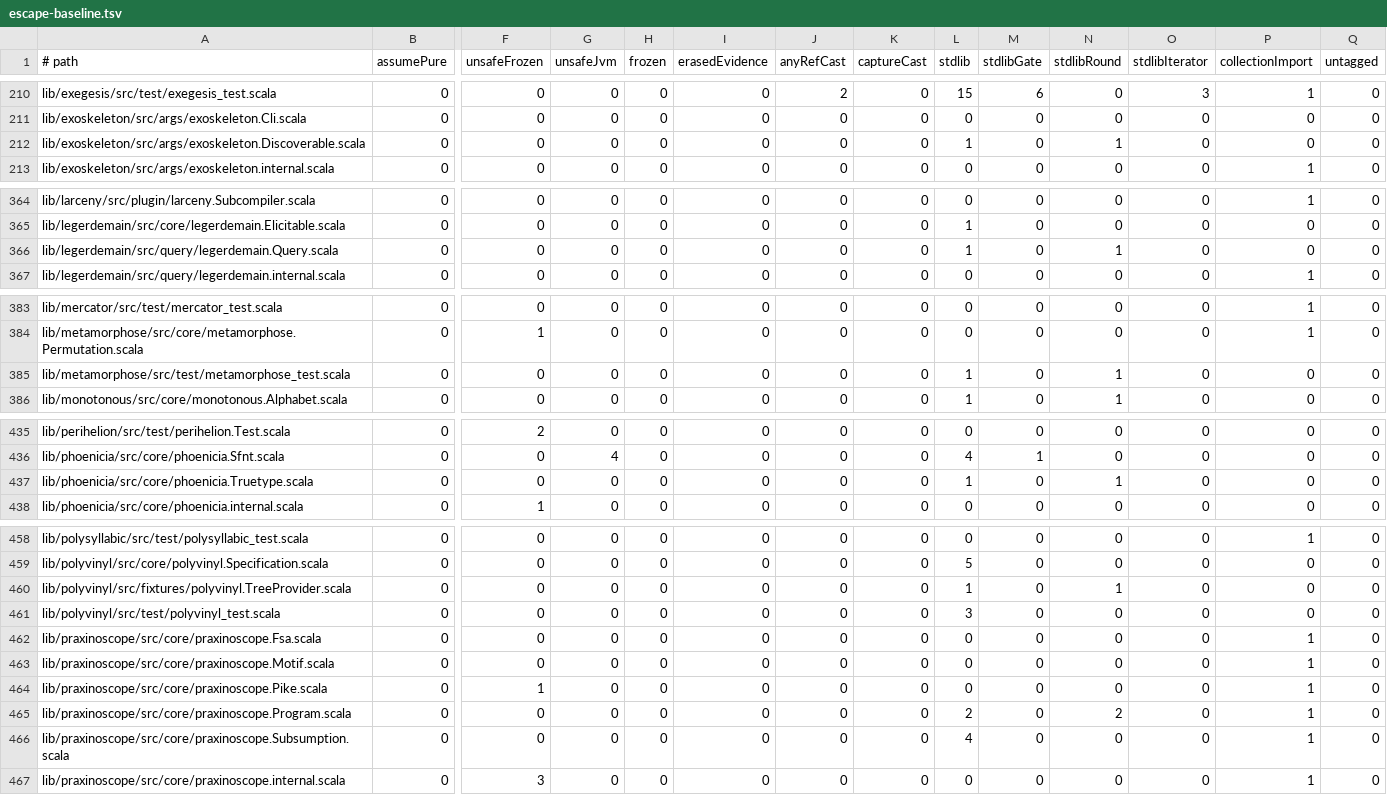
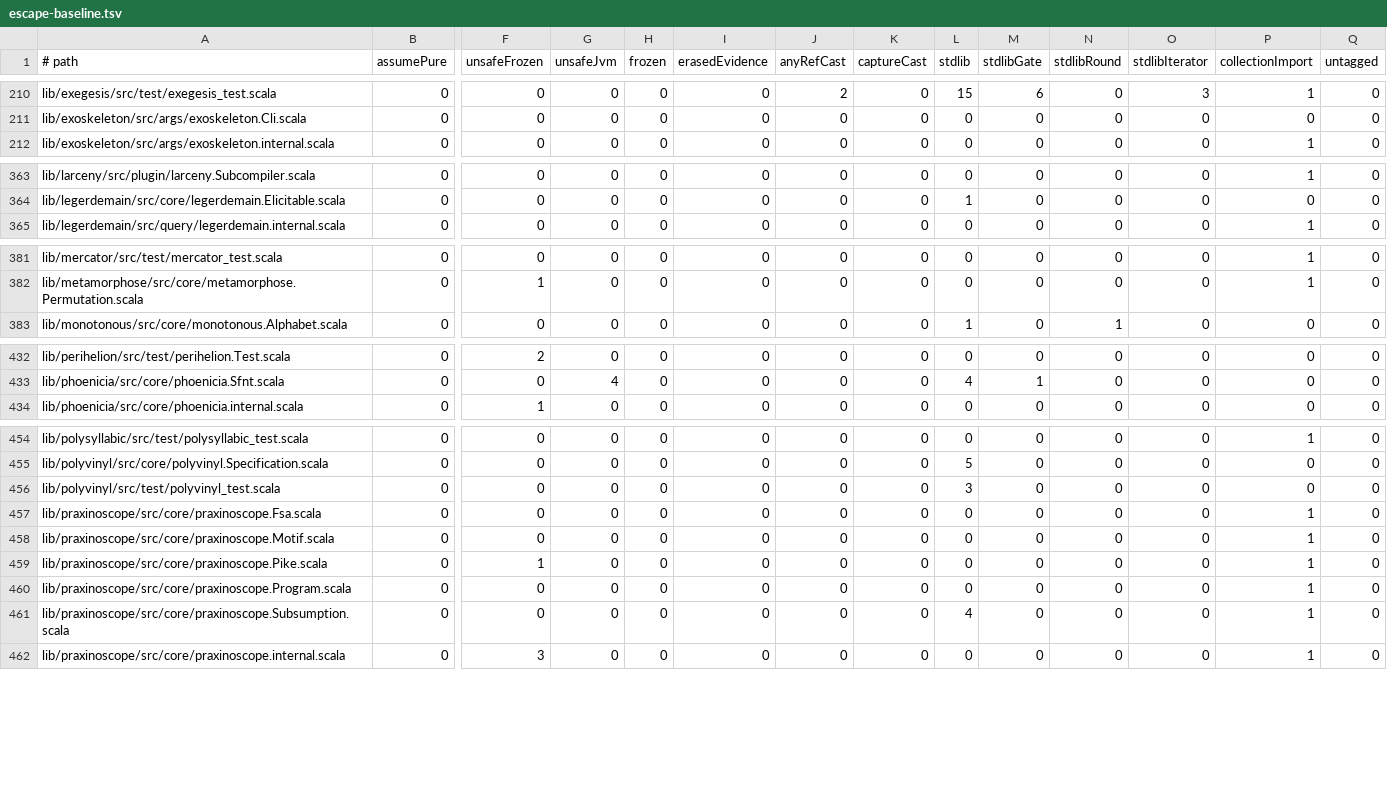
Before and after one commit to propensive/soundness, a TSV file: etc/escape-baseline.tsv, drawn as a sheet; only a part is shown, gaps mark what is left out; removed rows and columns are numbered as before the commit, all else as after; rows hold the shown columns only; the diff covers the shown part only; the diff names each change by its address in the sheet, - before the commit and + after, or states it on an @@ line.

```diff
--- a/etc/escape-baseline.tsv
+++ b/etc/escape-baseline.tsv
-row 212: lib/exoskeleton/src/args/exoskeleton.Discoverable.scala | 0 | 0 | 0 | 0 | 0 | 0 | 0 | 1 | 0 | 1 | 0 | 0 | 0
-row 366: lib/legerdemain/src/query/legerdemain.Query.scala | 0 | 0 | 0 | 0 | 0 | 0 | 0 | 1 | 0 | 1 | 0 | 0 | 0
-row 385: lib/metamorphose/src/test/metamorphose_test.scala | 0 | 0 | 0 | 0 | 0 | 0 | 0 | 1 | 0 | 1 | 0 | 0 | 0
-row 437: lib/phoenicia/src/core/phoenicia.Truetype.scala | 0 | 0 | 0 | 0 | 0 | 0 | 0 | 1 | 0 | 1 | 0 | 0 | 0
-row 460: lib/polyvinyl/src/fixtures/polyvinyl.TreeProvider.scala | 0 | 0 | 0 | 0 | 0 | 0 | 0 | 1 | 0 | 1 | 0 | 0 | 0
-L460 (stdlib): 2
+L460 (stdlib): 0
-N460 (stdlibRound): 2
+N460 (stdlibRound): 0
```
Also changed, not shown: 2 removed rows and 52 edited cells elsewhere in this file, 35 other files.
